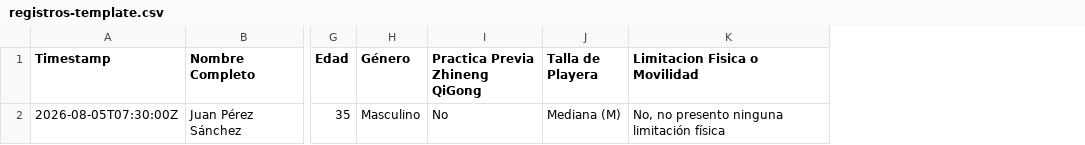
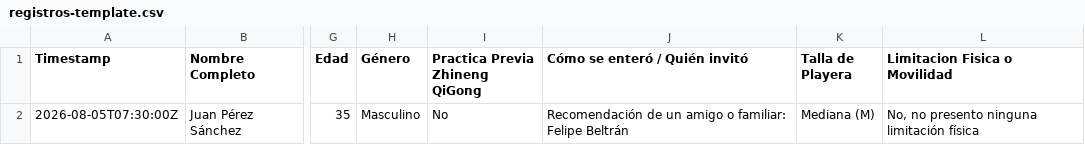
Before and after one commit to beltranet/Web, a CSV file: registros-template.csv, drawn as a sheet; only a part is shown, gaps mark what is left out; the diff names each change by its address in the sheet, - before the commit and + after, or states it on an @@ line.

Commit message:
Formularios y landing page taller 2026

```diff
--- a/registros-template.csv
+++ b/registros-template.csv
+column J (Cómo se enteró / Quién invitó), row 2: Recomendación de un amigo o familiar: Felipe Beltrán
```
Also changed, not shown: 6 other files.
